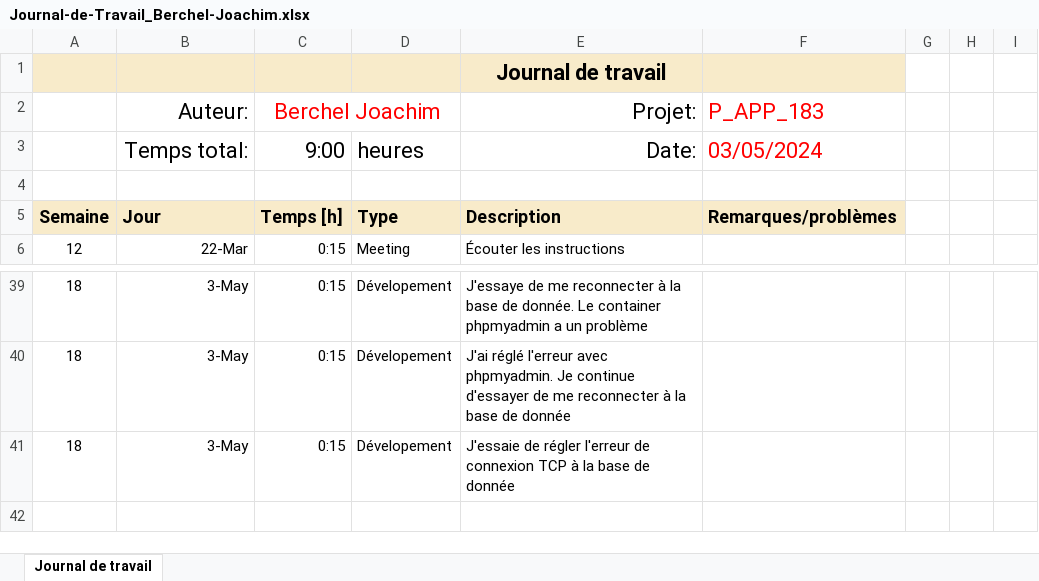
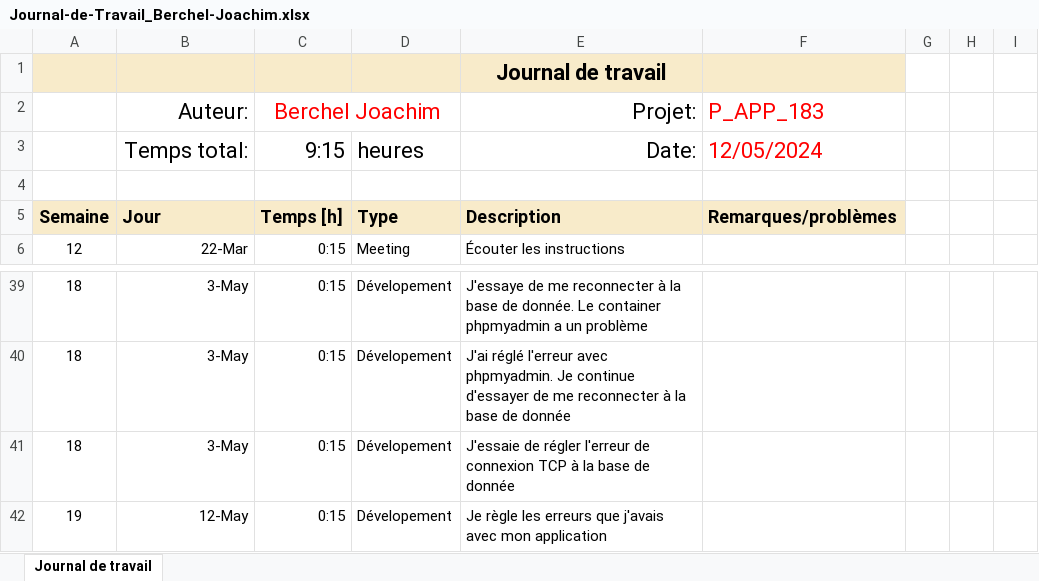
Before and after one commit to joaberch/P_APP_183-Secure_Ecommerce, an Excel workbook: doc/Journal-de-Travail_Berchel-Joachim.xlsx, sheet Journal de travail, drawn as a sheet; only a part is shown, gaps mark what is left out; values as stored, in another font and other column widths than the file's, no borders; conditional formats and table styles not drawn; the diff names each change by its address in the sheet, - before the commit and + after, or states it on an @@ line.

```diff
--- a/doc/Journal-de-Travail_Berchel-Joachim.xlsx (sheet Journal de travail)
+++ b/doc/Journal-de-Travail_Berchel-Joachim.xlsx (sheet Journal de travail)
-C3: 9:00
+C3: 9:15
-F3: 03/05/2024
+F3: 12/05/2024
+row 42: 19 | 12-May | 0:15 | Dévelopement | Je règle les erreurs que j'avais avec mon application
```
Also changed, not shown: 3 other files.
